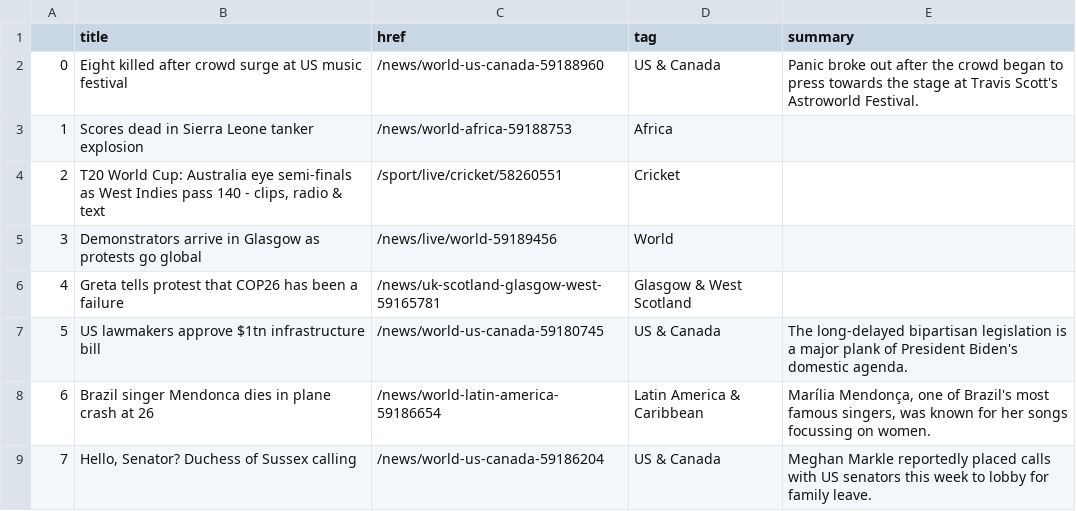
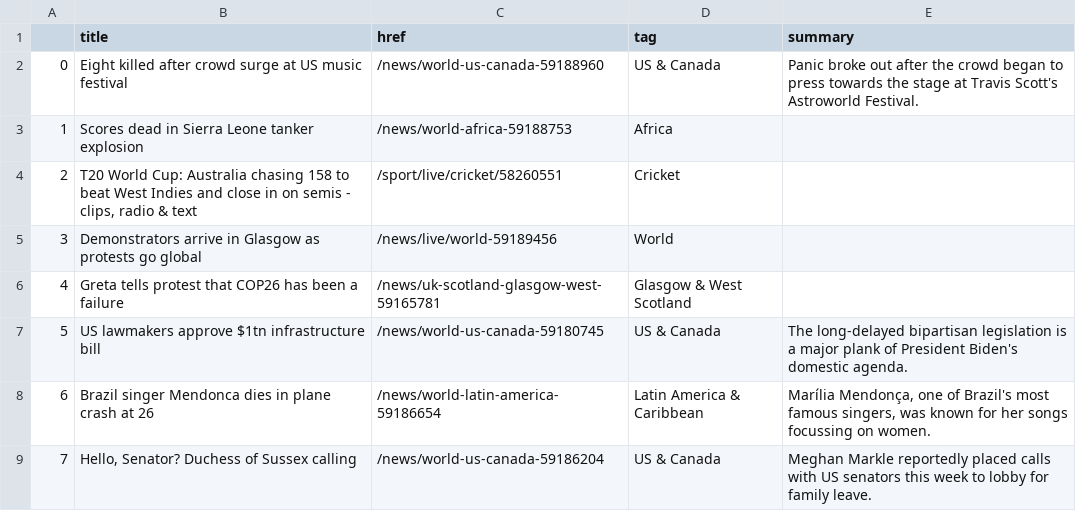
Before and after one commit to joaquin-rosado/automatic-scraper, a CSV file: bbc-headlines.csv, drawn as a sheet; only a part is shown.

```diff
--- a/bbc-headlines.csv
+++ b/bbc-headlines.csv
@@ -3,3 +3,3 @@
 1,Scores dead in Sierra Leone tanker explosion,/news/world-africa-59188753,Africa,
-2,"T20 World Cup: Australia eye semi-finals as West Indies pass 140 - clips, radio & text",/sport/live/cricket/58260551,Cricket,
+2,"T20 World Cup: Australia chasing 158 to beat West Indies and close in on semis - clips, radio & text",/sport/live/cricket/58260551,Cricket,
 3,Demonstrators arrive in Glasgow as protests go global,/news/live/world-59189456,World,
```
